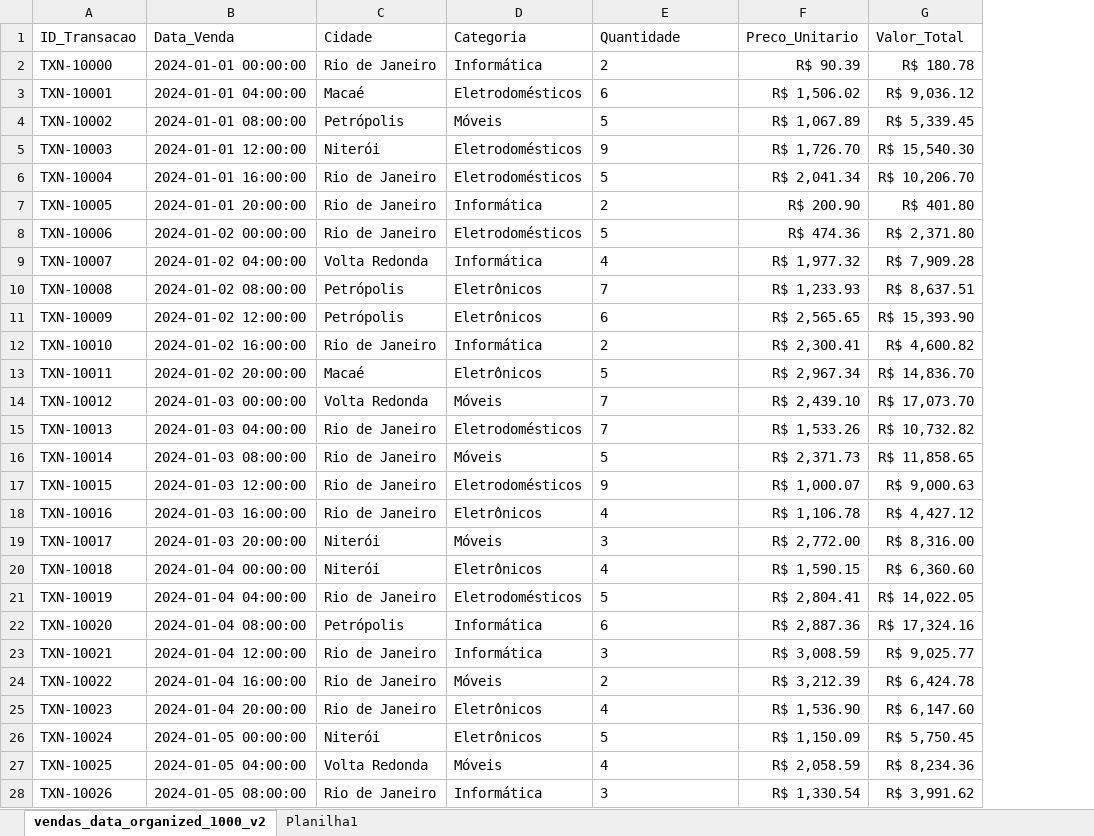
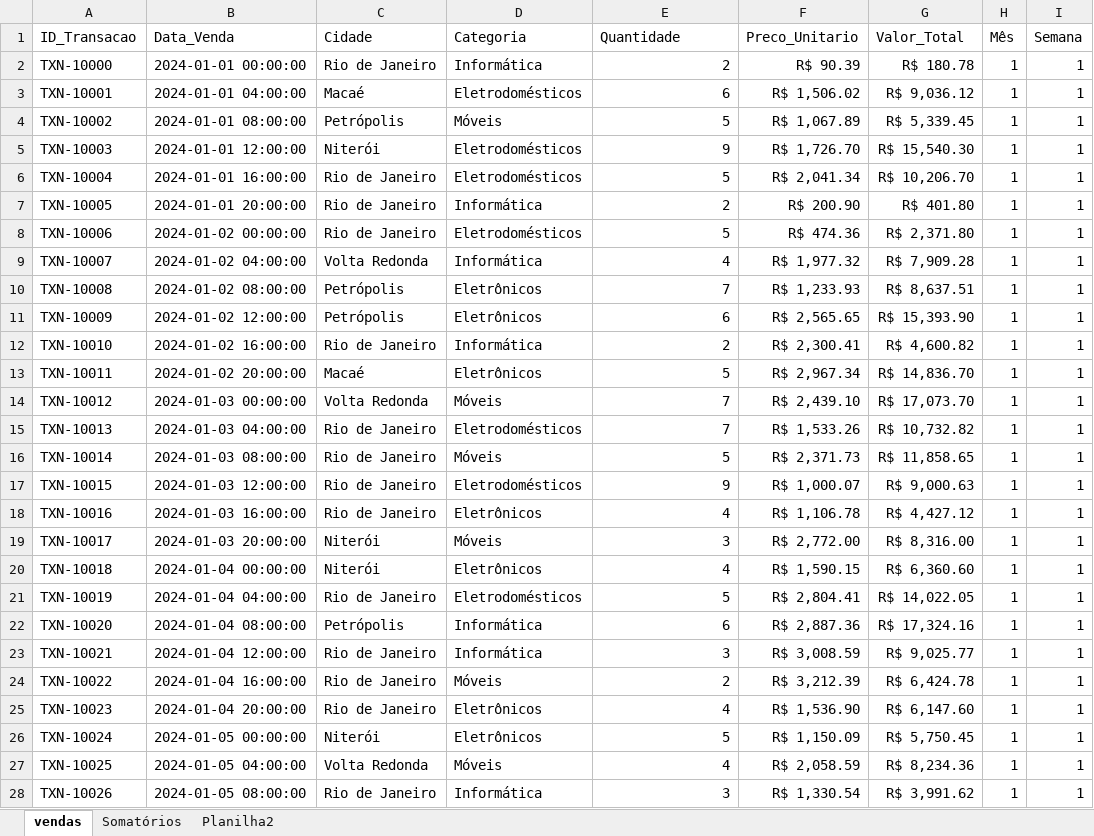
Before and after one commit to GustavoSantosRJ/Estatistica_Descritiva, an Excel workbook: Data/vendas_data_organized_1000.xlsx, sheet vendas, drawn as a sheet; only a part is shown; values as stored, in another font and other column widths than the file's, no borders; table styles not drawn; the diff covers the shown part only; the diff names each change by its address in the sheet, - before the commit and + after, or states it on an @@ line.

Commit message:
XLS com dados de vendas.

```diff
--- a/Data/vendas_data_organized_1000.xlsx (sheet vendas)
+++ b/Data/vendas_data_organized_1000.xlsx (sheet vendas)
-sheet tab: vendas_data_organized_1000_v2
+sheet tab: vendas
-sheet tab: Planilha1
+sheet tab: Somatórios
+sheet tab: Planilha2
+column H (Mês), rows 2-28: all 1
+column I (Semana), rows 2-28: all 1
-E2:E28 alignment: left
+E2:E28 alignment: right
```
Also changed, not shown: cell formats elsewhere in this sheet, charts or pictures, 1 other file.
